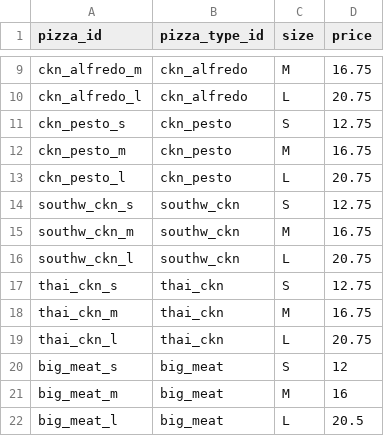
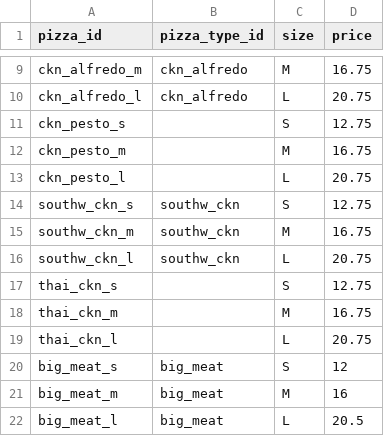
Before and after one commit to sclauguico/r-stats-programming-workshop, a CSV file: 1-r-data-manipulation/2-dplyr-data-joining/02-left-and-right-joins/Pizza+Place+Sales/pizza_sales/pizzas.csv, drawn as a sheet; only a part is shown, gaps mark what is left out.

Commit message:
Completed right join

```diff
--- a/1-r-data-manipulation/2-dplyr-data-joining/02-left-and-right-joins/Pizza+Place+Sales/pizza_sales/pizzas.csv
+++ b/1-r-data-manipulation/2-dplyr-data-joining/02-left-and-right-joins/Pizza+Place+Sales/pizza_sales/pizzas.csv
@@ -10,5 +10,5 @@ ckn_alfredo_m,ckn_alfredo,M,16.75
 ckn_alfredo_l,ckn_alfredo,L,20.75
-ckn_pesto_s,ckn_pesto,S,12.75
-ckn_pesto_m,ckn_pesto,M,16.75
-ckn_pesto_l,ckn_pesto,L,20.75
+ckn_pesto_s,,S,12.75
+ckn_pesto_m,,M,16.75
+ckn_pesto_l,,L,20.75
 southw_ckn_s,southw_ckn,S,12.75
@@ -16,5 +16,5 @@ southw_ckn_m,southw_ckn,M,16.75
 southw_ckn_l,southw_ckn,L,20.75
-thai_ckn_s,thai_ckn,S,12.75
-thai_ckn_m,thai_ckn,M,16.75
-thai_ckn_l,thai_ckn,L,20.75
+thai_ckn_s,,S,12.75
+thai_ckn_m,,M,16.75
+thai_ckn_l,,L,20.75
 big_meat_s,big_meat,S,12
```
Also changed, not shown: 1-r-data-manipulation/2-dplyr-data-joining/02-left-and-right-joins/Pizza+Place+Sales/pizza_sales/orders.csv, 4 other files.
